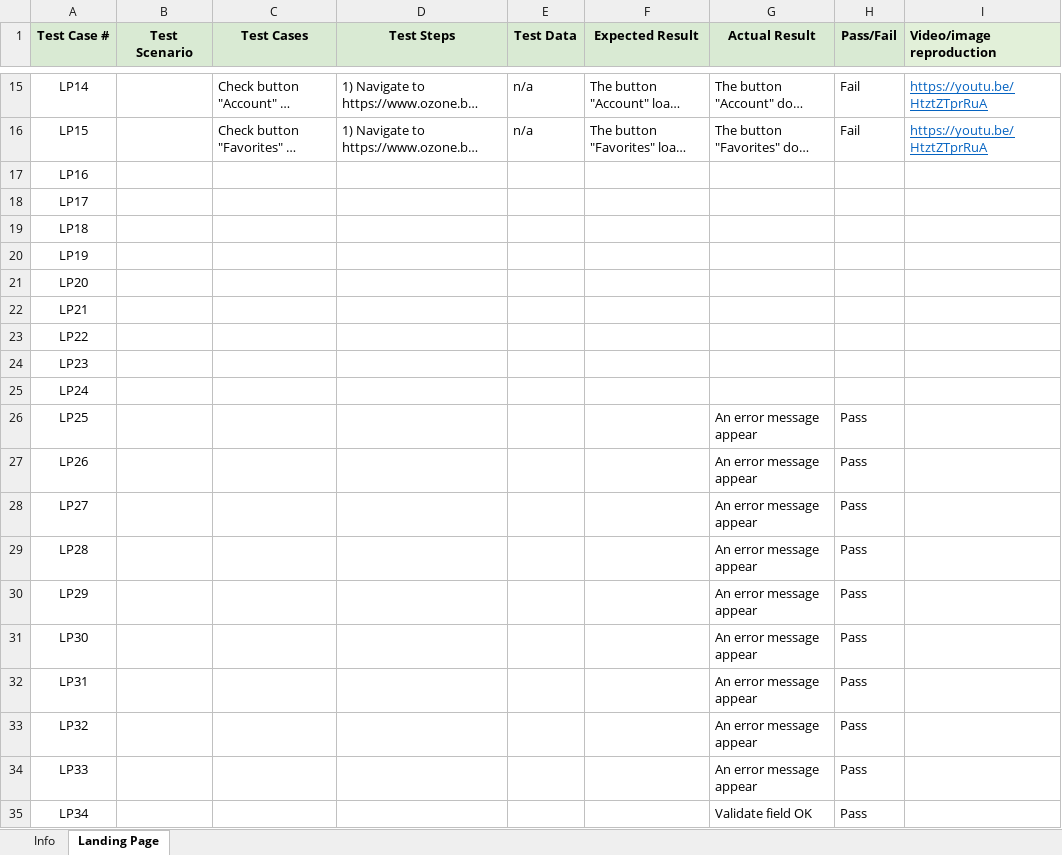
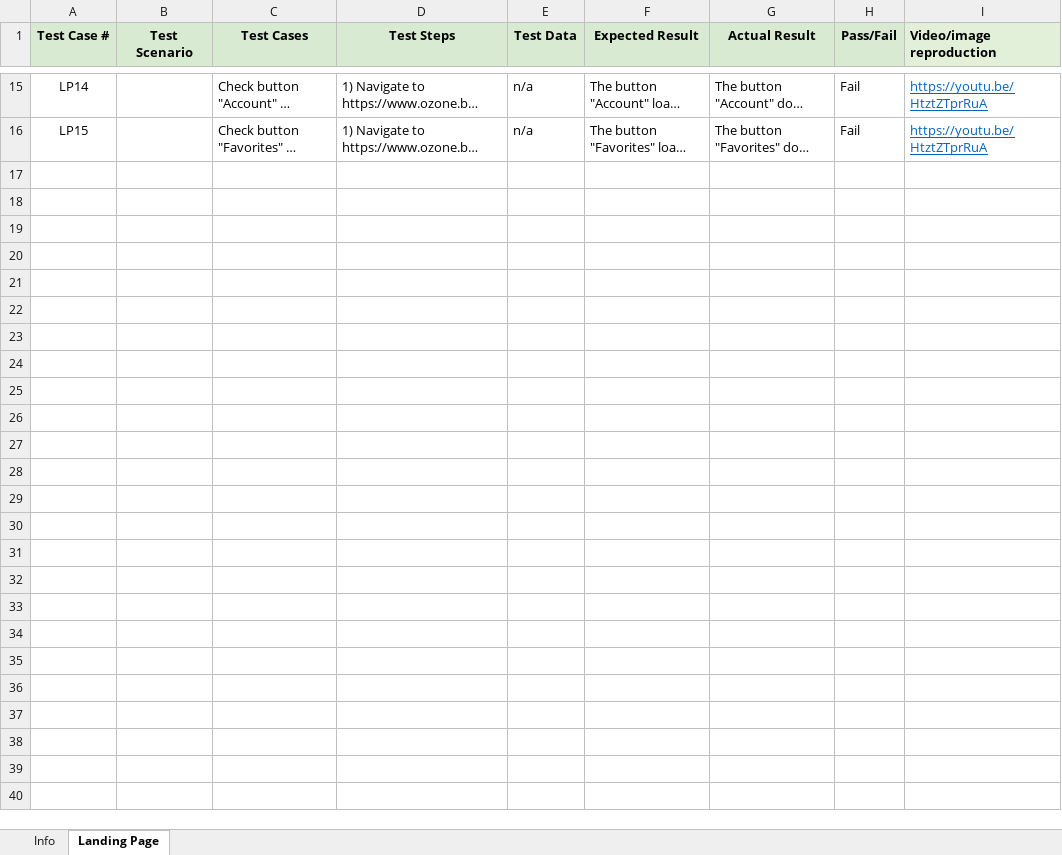
Before and after one commit to wigllytest/Software-Testing, an Excel workbook: Ozone.bg Test Cases v1.0.xlsx, sheet Landing Page, drawn as a sheet; only a part is shown, gaps mark what is left out; long unchanged cells end in …; values as stored, in another font and other column widths than the file's, no borders; the diff covers the shown part only; the diff names each change by its address in the sheet, - before the commit and + after, or states it on an @@ line.

```diff
--- a/Ozone.bg Test Cases v1.0.xlsx (sheet Landing Page)
+++ b/Ozone.bg Test Cases v1.0.xlsx (sheet Landing Page)
-row 17: LP16
-row 18: LP17
-row 19: LP18
-row 20: LP19
-row 21: LP20
-row 22: LP21
-row 23: LP22
-row 24: LP23
-row 25: LP24
-row 26: LP25 |  |  |  |  |  | An error message appear | Pass
-row 27: LP26 |  |  |  |  |  | An error message appear | Pass
-row 28: LP27 |  |  |  |  |  | An error message appear | Pass
-row 29: LP28 |  |  |  |  |  | An error message appear | Pass
-row 30: LP29 |  |  |  |  |  | An error message appear | Pass
-row 31: LP30 |  |  |  |  |  | An error message appear | Pass
-row 32: LP31 |  |  |  |  |  | An error message appear | Pass
-row 33: LP32 |  |  |  |  |  | An error message appear | Pass
-row 34: LP33 |  |  |  |  |  | An error message appear | Pass
-row 35: LP34 |  |  |  |  |  | Validate field OK | Pass
```
Also changed, not shown: 12 removed rows elsewhere in this sheet.
